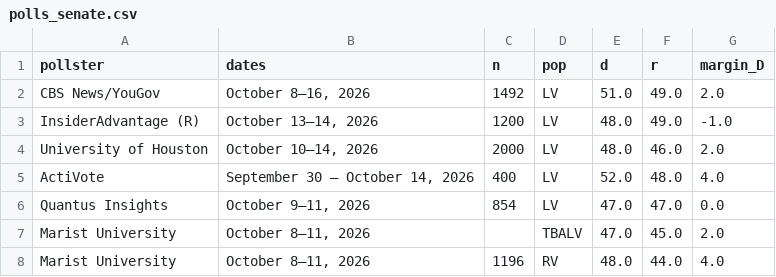
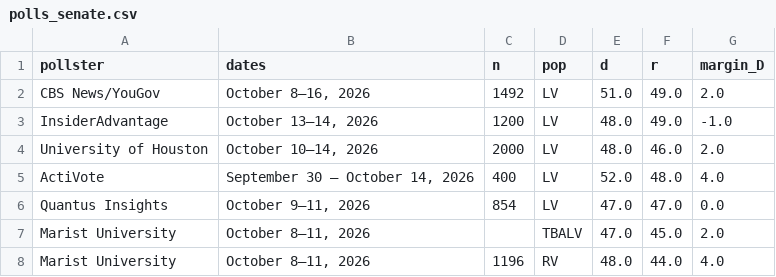
Before and after one commit to sujaynadkarni/texas-senate-forecast-2026, a CSV file: data/polls_senate.csv, drawn as a sheet; only a part is shown.

```diff
--- a/data/polls_senate.csv
+++ b/data/polls_senate.csv
@@ -2,3 +2,3 @@ pollster,dates,n,pop,d,r,margin_D
 CBS News/YouGov,"October 8–16, 2026",1492,LV,51.0,49.0,2.0
-InsiderAdvantage (R),"October 13–14, 2026",1200,LV,48.0,49.0,-1.0
+InsiderAdvantage,"October 13–14, 2026",1200,LV,48.0,49.0,-1.0
 University of Houston,"October 10–14, 2026",2000,LV,48.0,46.0,2.0
```
Also changed, not shown: 10 other files.
